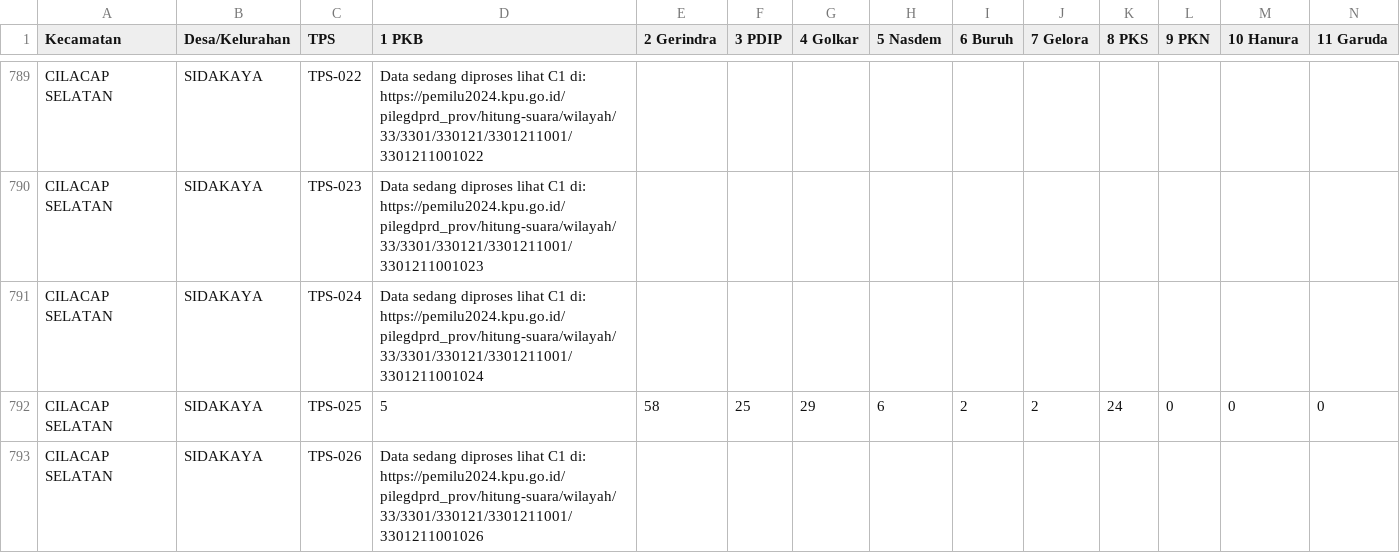
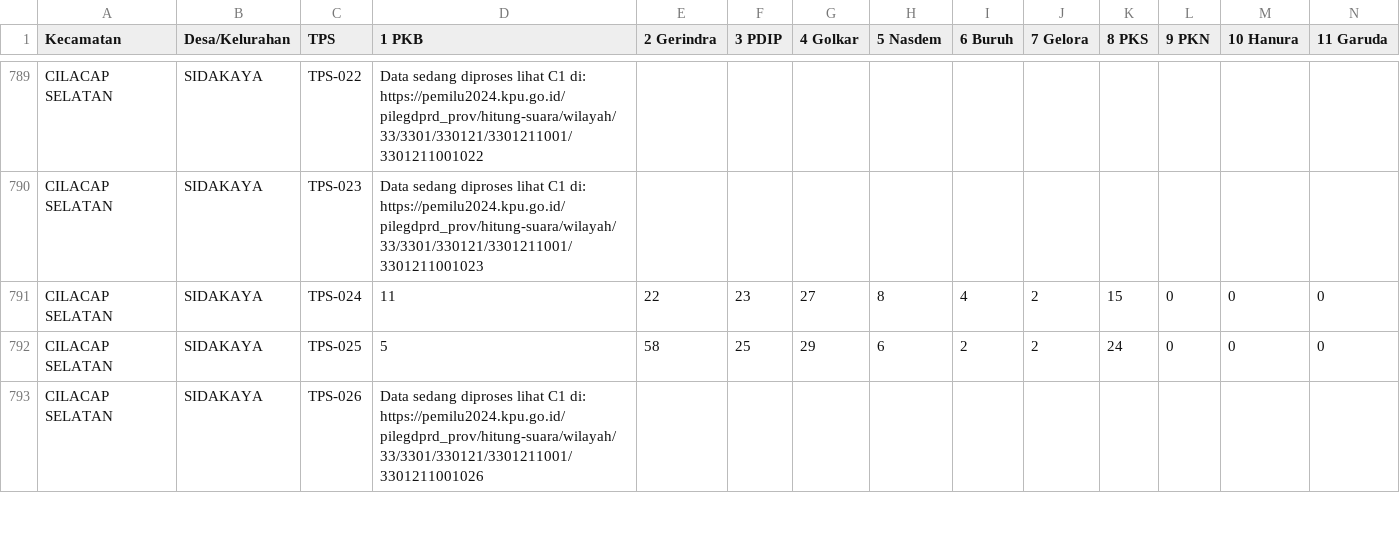
Before and after one commit to raffifu/sirekap-scrapping, a CSV file: result/cilacap.csv, drawn as a sheet; only a part is shown, gaps mark what is left out; removed rows and columns are numbered as before the commit, all else as after; rows hold the shown columns only; the diff names each change by its address in the sheet, - before the commit and + after, or states it on an @@ line.

```diff
--- a/result/cilacap.csv
+++ b/result/cilacap.csv
-row 791: CILACAP SELATAN | SIDAKAYA | TPS-024 | Data sedang diproses lihat C1 di: https://pemilu2024.kpu.go.id/pilegdprd_prov/hitung-suara/wilayah/33/3301/330121/3301211001/3301211001024
+row 791: CILACAP SELATAN | SIDAKAYA | TPS-024 | 11 | 22 | 23 | 27 | 8 | 4 | 2 | 15 | 0 | 0 | 0
```
